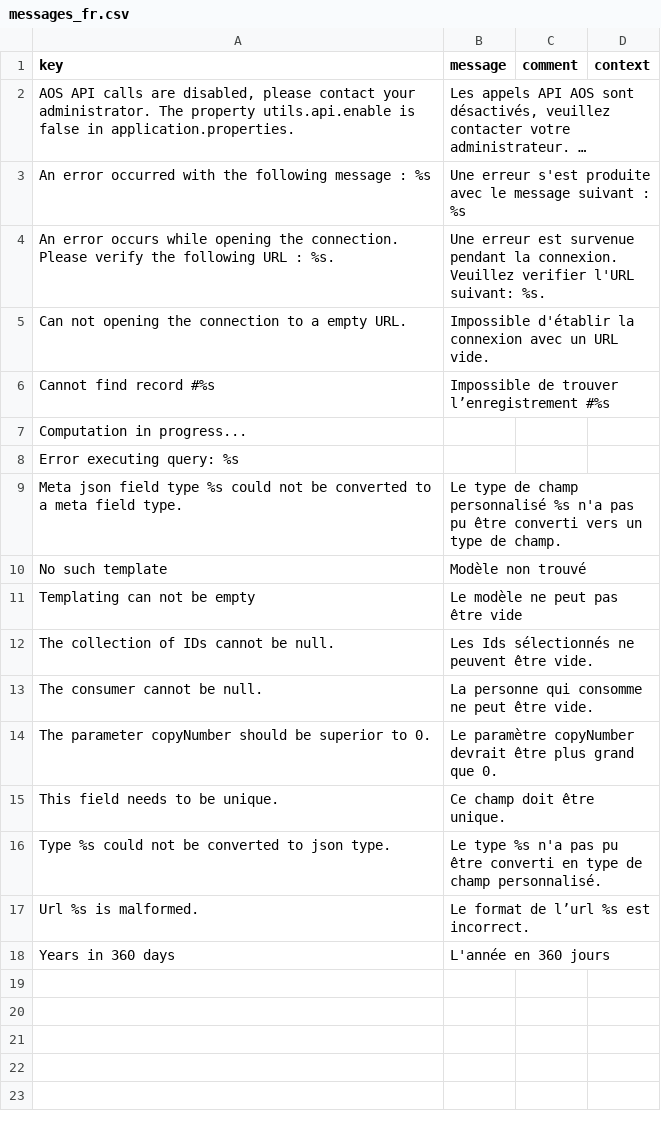
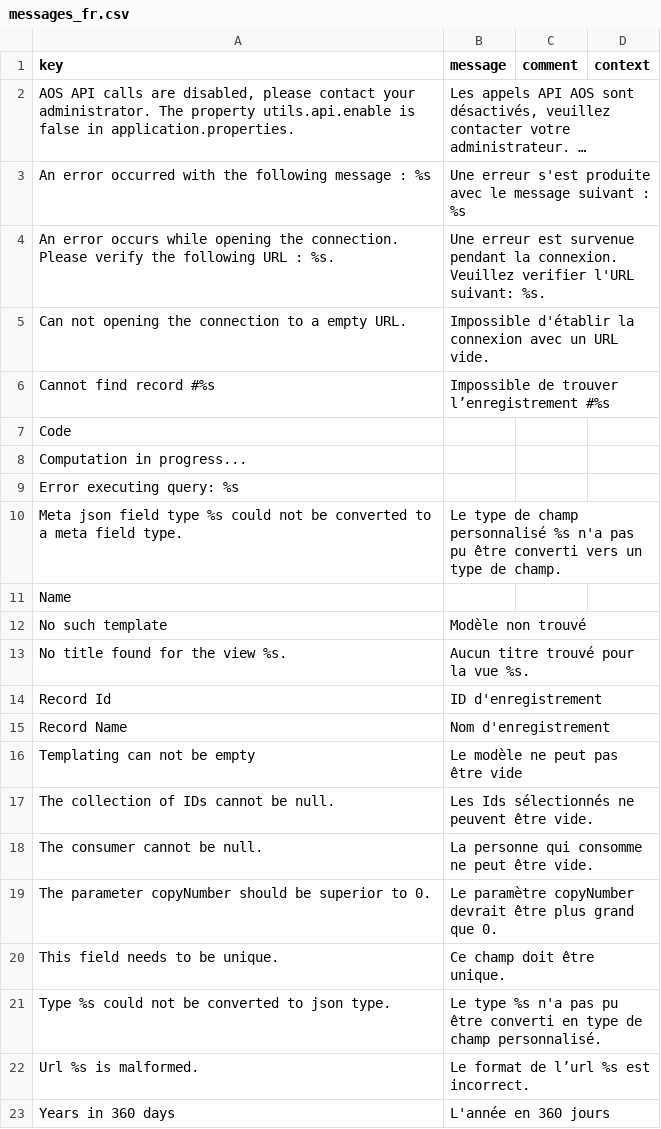
Before and after one commit to axelor/axelor-utils, a CSV file: src/main/resources/i18n/messages_fr.csv, drawn as a sheet; long unchanged cells end in …; the diff names each change by its address in the sheet, - before the commit and + after, or states it on an @@ line.

Commit message:
Update translations

```diff
--- a/src/main/resources/i18n/messages_fr.csv
+++ b/src/main/resources/i18n/messages_fr.csv
+row 7: Code
+row 11: Name
+row 13: No title found for the view %s. | Aucun titre trouvé pour la vue %s.
+row 14: Record Id | ID d'enregistrement
+row 15: Record Name | Nom d'enregistrement
```
Also changed, not shown: src/main/resources/i18n/messages.csv, src/main/resources/i18n/messages_de.csv, 7 other files.
